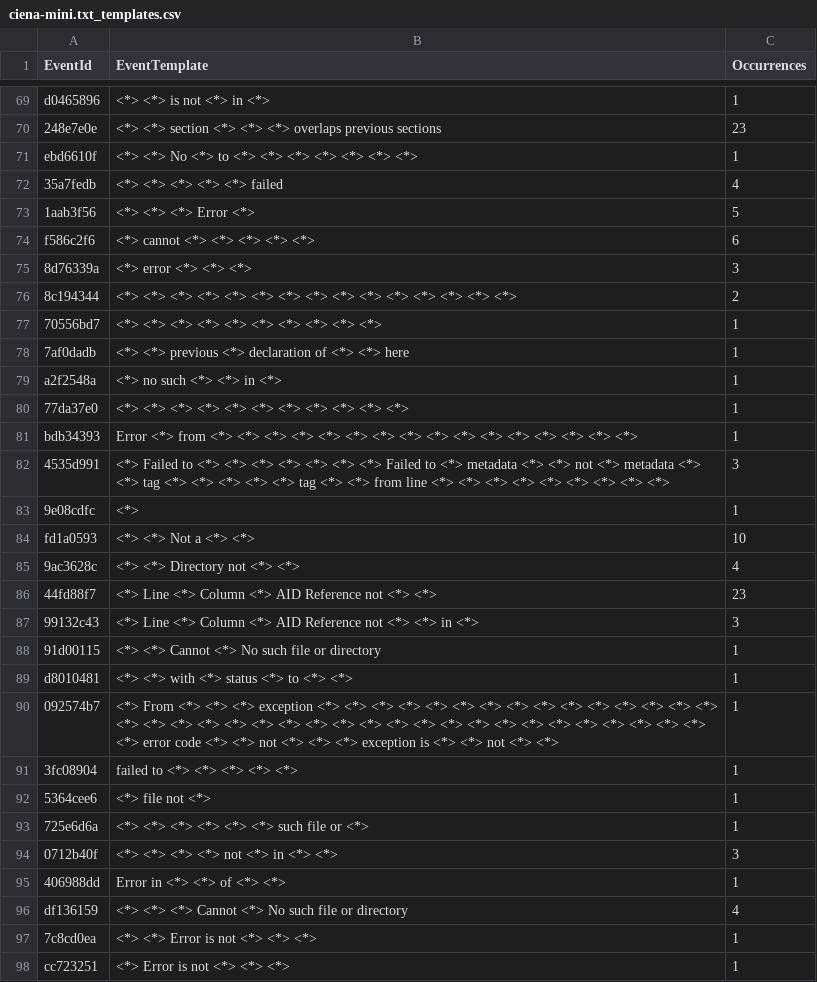
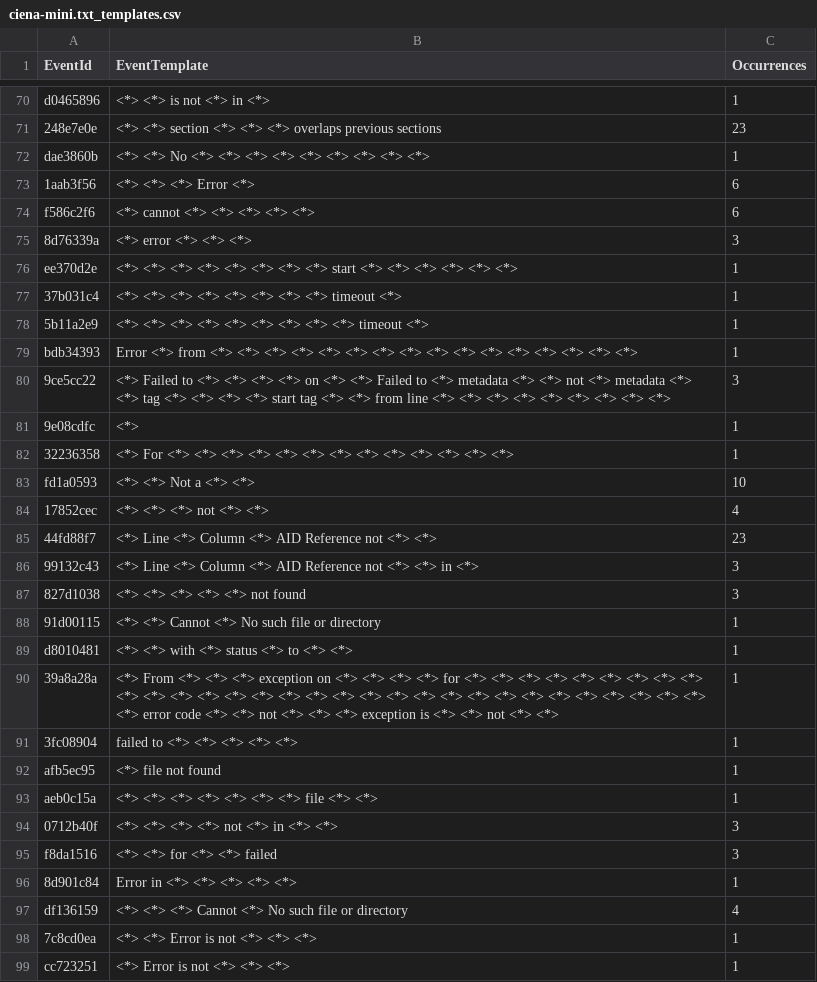
Before and after one commit to vbertalan/parser, a CSV file: Parser/results/ciena-mini.txt_templates.csv, drawn as a sheet; only a part is shown, gaps mark what is left out; the diff covers the shown part only.

```diff
--- a/Parser/results/ciena-mini.txt_templates.csv
+++ b/Parser/results/ciena-mini.txt_templates.csv
@@ -70,27 +71,27 @@ d0465896,<*> <*> is not <*> in <*> ,1
 248e7e0e,<*> <*> section <*> <*> <*> overlaps previous sections ,23
-ebd6610f,<*> <*> No <*> to <*> <*> <*> <*> <*> <*> <*> ,1
-35a7fedb,<*> <*> <*> <*> <*> failed ,4
-1aab3f56,<*> <*> <*> Error <*> ,5
+dae3860b,<*> <*> No <*> <*> <*> <*> <*> <*> <*> <*> <*> ,1
+1aab3f56,<*> <*> <*> Error <*> ,6
 f586c2f6,<*> cannot <*> <*> <*> <*> <*> ,6
 8d76339a,<*> error <*> <*> <*> ,3
-8c194344,<*> <*> <*> <*> <*> <*> <*> <*> <*> <*> <*> <*> <*> <*> <*> ,2
-70556bd7,<*> <*> <*> <*> <*> <*> <*> <*> <*> <*> ,1
-7af0dadb,<*> <*> previous <*> declaration of <*> <*> here ,1
-a2f2548a,<*> no such <*> <*> in <*> ,1
-77da37e0,<*> <*> <*> <*> <*> <*> <*> <*> <*> <*> <*> ,1
+ee370d2e,<*> <*> <*> <*> <*> <*> <*> <*> start <*> <*> <*> <*> <*> <*> ,1
+37b031c4,<*> <*> <*> <*> <*> <*> <*> <*> timeout <*> ,1
+5b11a2e9,<*> <*> <*> <*> <*> <*> <*> <*> <*> timeout <*> ,1
 bdb34393,Error <*> from <*> <*> <*> <*> <*> <*> <*> <*> <*> <*> <*> <*> <*> <*> <*> <*> ,1
-4535d991,<*> Failed to <*> <*> <*> <*> <*> <*> <*> Failed to <*> metadata <*> <*> not <*> metadata <*> <*> tag <*> <*> <*> <*> <*> tag <*> <*> from line <*> <*> <*> <*> <*> <*> <*> <*> <*> ,3
+9ce5cc22,<*> Failed to <*> <*> <*> <*> on <*> <*> Failed to <*> metadata <*> <*> not <*> metadata <*> <*> tag <*> <*> <*> <*> start tag <*> <*> from line <*> <*> <*> <*> <*> <*> <*> <*> <*> ,3
 9e08cdfc,<*> ,1
+32236358,<*> For <*> <*> <*> <*> <*> <*> <*> <*> <*> <*> <*> <*> <*> ,1
 fd1a0593,<*> <*> Not a <*> <*> ,10
-9ac3628c,<*> <*> Directory not <*> <*> ,4
+17852cec,<*> <*> <*> not <*> <*> ,4
 44fd88f7,<*> Line <*> Column <*> AID Reference not <*> <*> ,23
 99132c43,<*> Line <*> Column <*> AID Reference not <*> <*> in <*> ,3
+827d1038,<*> <*> <*> <*> <*> not found ,3
 91d00115,<*> <*> Cannot <*> No such file or directory ,1
 d8010481,<*> <*> with <*> status <*> to <*> <*> ,1
-092574b7,<*> From <*> <*> <*> exception <*> <*> <*> <*> <*> <*> <*> <*> <*> <*> <*> <*> <*> <*> <*> <*> <*> <*> <*> <*> <*> <*> <*> <*> <*> <*> <*> <*> <*> <*> <*> <*> <*> <*> <*> <*> <*> <*> error code <*> <*> not <*> <*> <*> exception is <*> <*> not <*> <*> ,1
+39a8a28a,<*> From <*> <*> <*> exception on <*> <*> <*> <*> for <*> <*> <*> <*> <*> <*> <*> <*> <*> <*> <*> <*> <*> <*> <*> <*> <*> <*> <*> <*> <*> <*> <*> <*> <*> <*> <*> <*> <*> <*> <*> <*> error code <*> <*> not <*> <*> <*> exception is <*> <*> not <*> <*> ,1
 3fc08904,failed to <*> <*> <*> <*> <*> ,1
-5364cee6,<*> file not <*> ,1
-725e6d6a,<*> <*> <*> <*> <*> <*> such file or <*> ,1
+afb5ec95,<*> file not found ,1
+aeb0c15a,<*> <*> <*> <*> <*> <*> <*> file <*> <*> ,1
 0712b40f,<*> <*> <*> <*> not <*> in <*> <*> ,3
-406988dd,Error in <*> <*> of <*> <*> ,1
+f8da1516,<*> <*> for <*> <*> failed ,3
+8d901c84,Error in <*> <*> <*> <*> <*> ,1
 df136159,<*> <*> <*> Cannot <*> No such file or directory ,4
```
Also changed, not shown: 15 added rows, 14 removed rows, 1 moved row and 36 edited cells elsewhere in this file, 2 other files.
